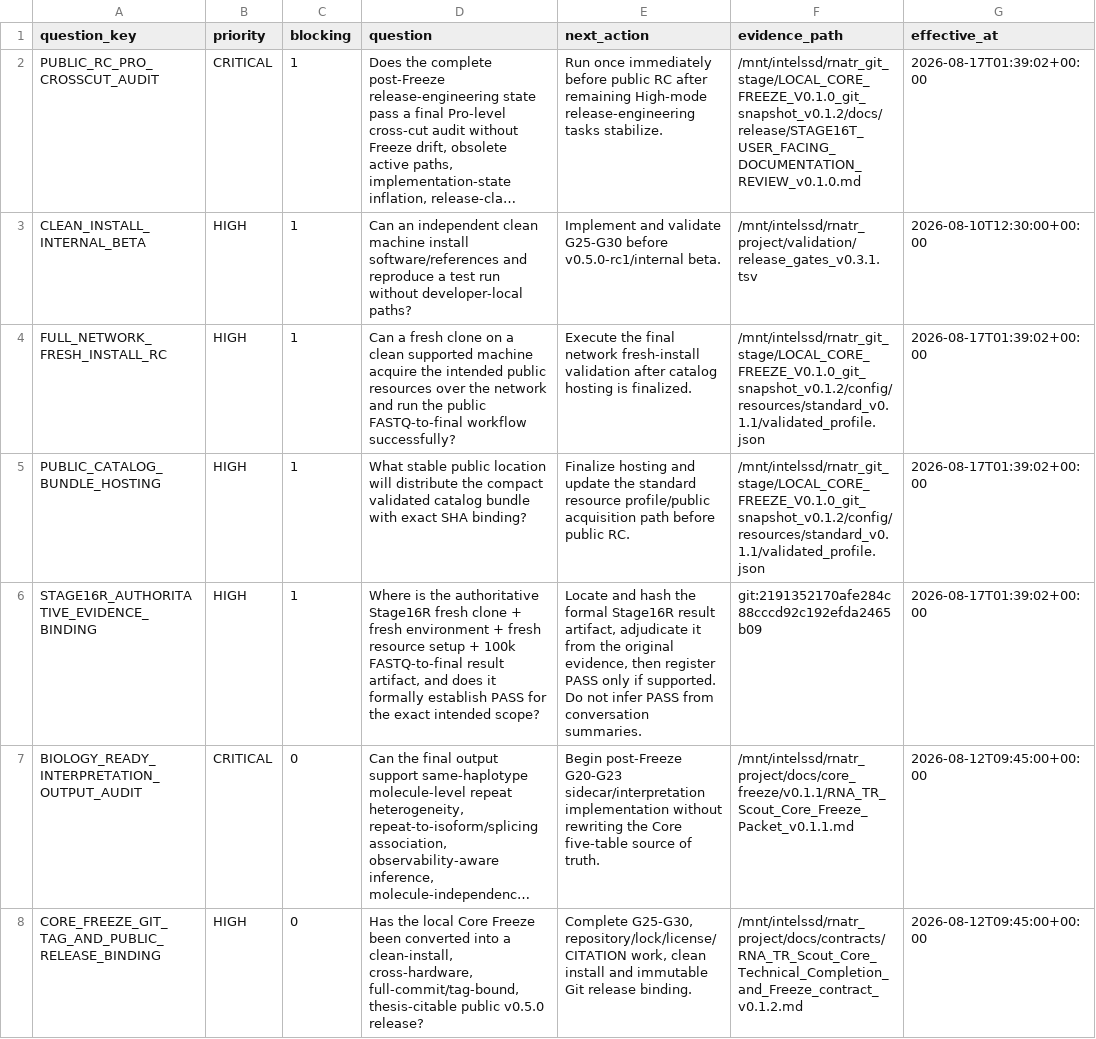
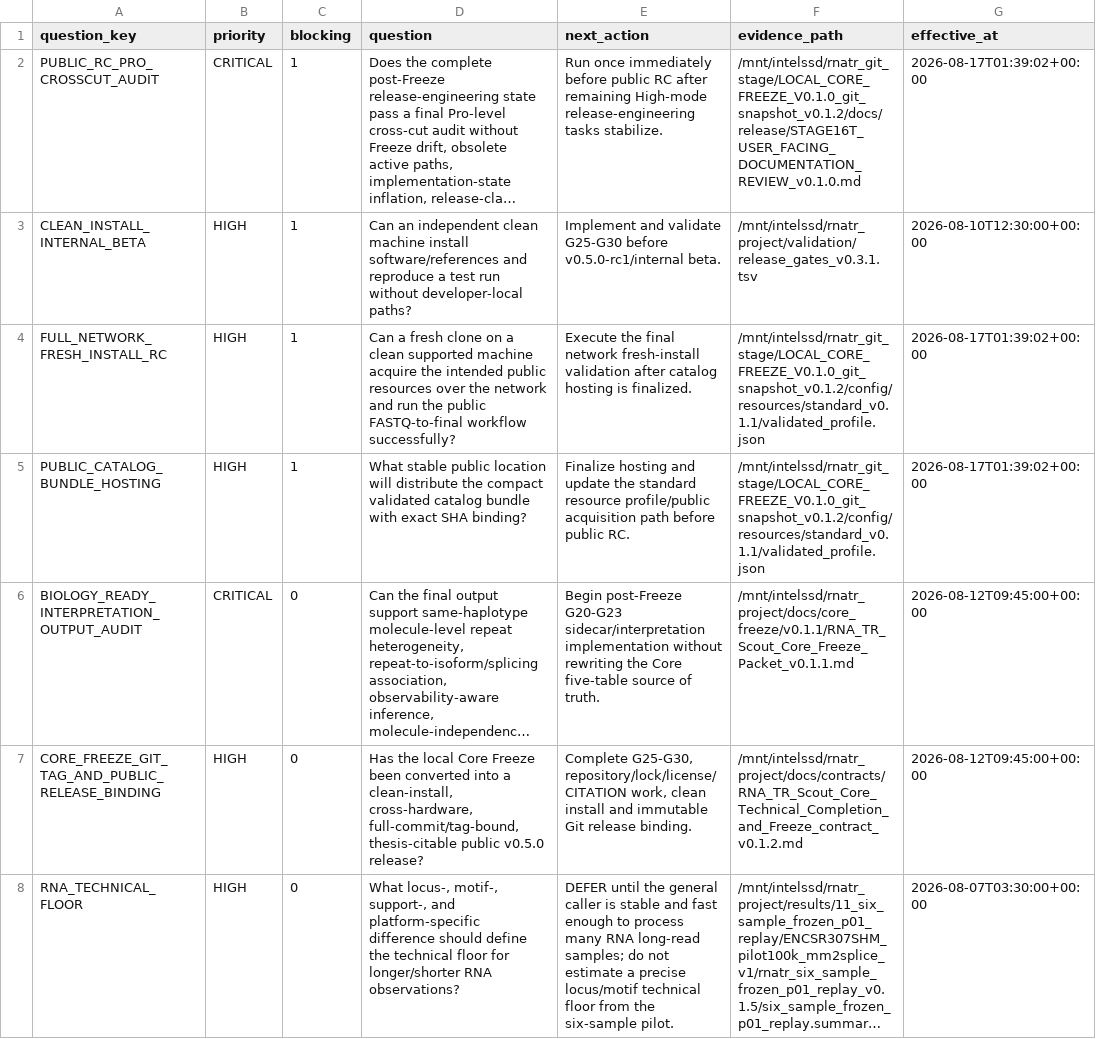
Before and after one commit to Ryo-Miyamo/RNA-TR-Scout, a TSV file: metadata/ssot/exports/current_open_questions.tsv, drawn as a sheet; only a part is shown; the shorter side is filled out with more unchanged rows; long unchanged cells end in …; the diff names each change by its address in the sheet, - before the commit and + after, or states it on an @@ line.

```diff
--- a/metadata/ssot/exports/current_open_questions.tsv
+++ b/metadata/ssot/exports/current_open_questions.tsv
-row 6: STAGE16R_AUTHORITATIVE_EVIDENCE_BINDING | HIGH | 1 | Where is the authoritative Stage16R fresh clone + fresh environment + fresh resource setup + 100k FASTQ-to-final result artifact, and does it formally establish PASS for the exact intended scope? | Locate and hash the formal Stage16R result artifact, adjudicate it from the original evidence, then register PASS only if supported. Do not infer PASS from conversation summaries. | git:2191352170afe284c88cccd92c192efda2465b09 | 2026-08-17T01:39:02+00:00
```
Also changed, not shown: metadata/ssot/exports/current_decisions.tsv, metadata/ssot/exports/current_results.tsv, 3 other files.
